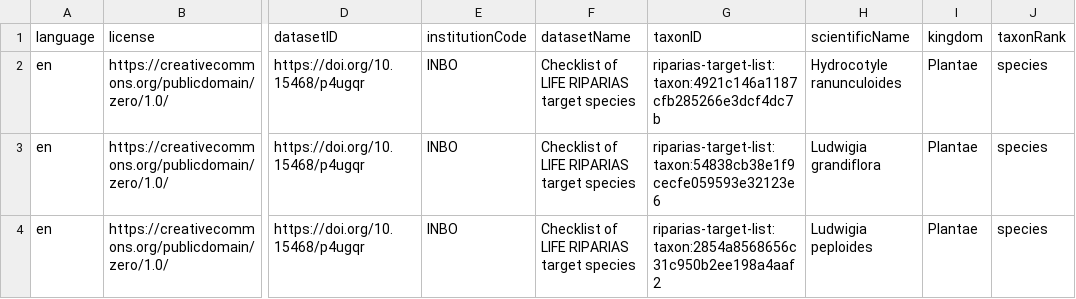
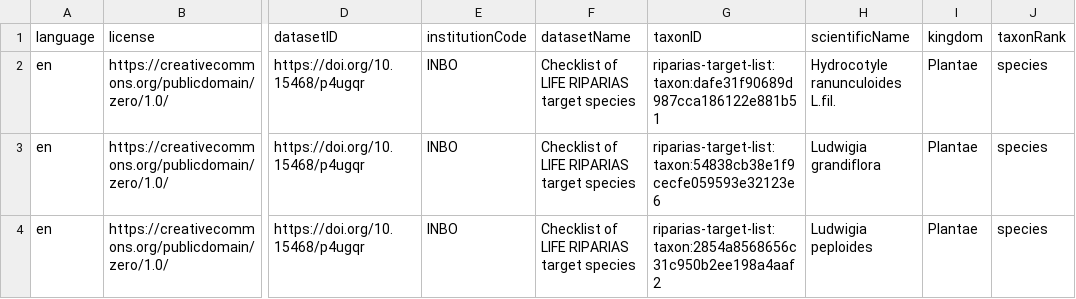
Before and after one commit to riparias/riparias-target-list, a CSV file: data/processed/taxon.csv, drawn as a sheet; only a part is shown, gaps mark what is left out; the diff names each change by its address in the sheet, - before the commit and + after, or states it on an @@ line.

```diff
--- a/data/processed/taxon.csv
+++ b/data/processed/taxon.csv
-G2 (taxonID): riparias-target-list:taxon:4921c146a1187cfb285266e3dcf4dc7b
+G2 (taxonID): riparias-target-list:taxon:dafe31f90689d987cca186122e881b51
-H2 (scientificName): Hydrocotyle ranunculoides
+H2 (scientificName): Hydrocotyle ranunculoides L.fil.
```
Also changed, not shown: data/processed/vernacularname.csv, 1 other file.
